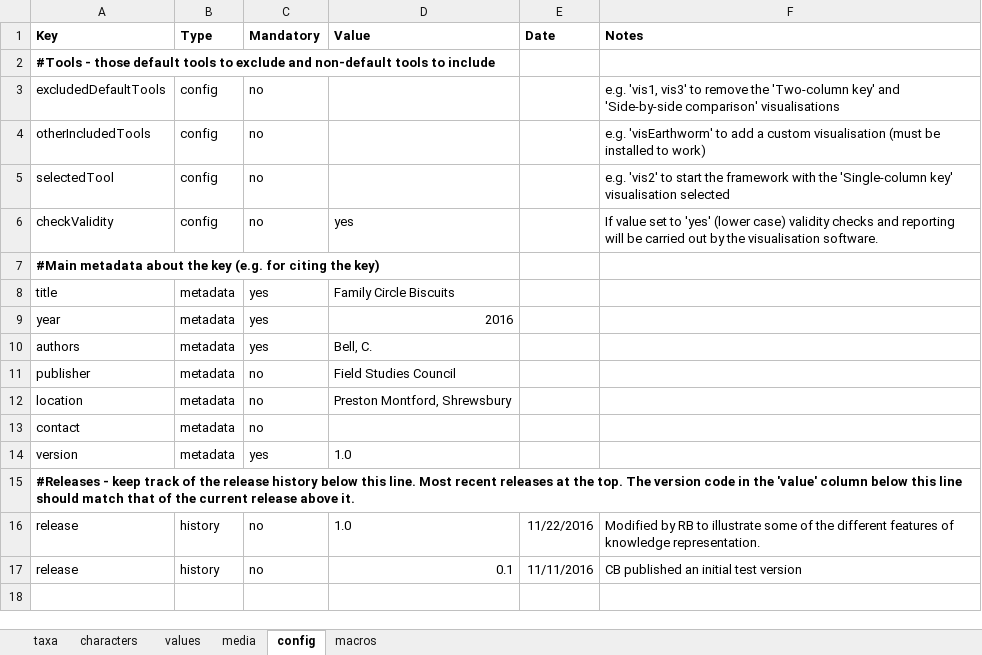
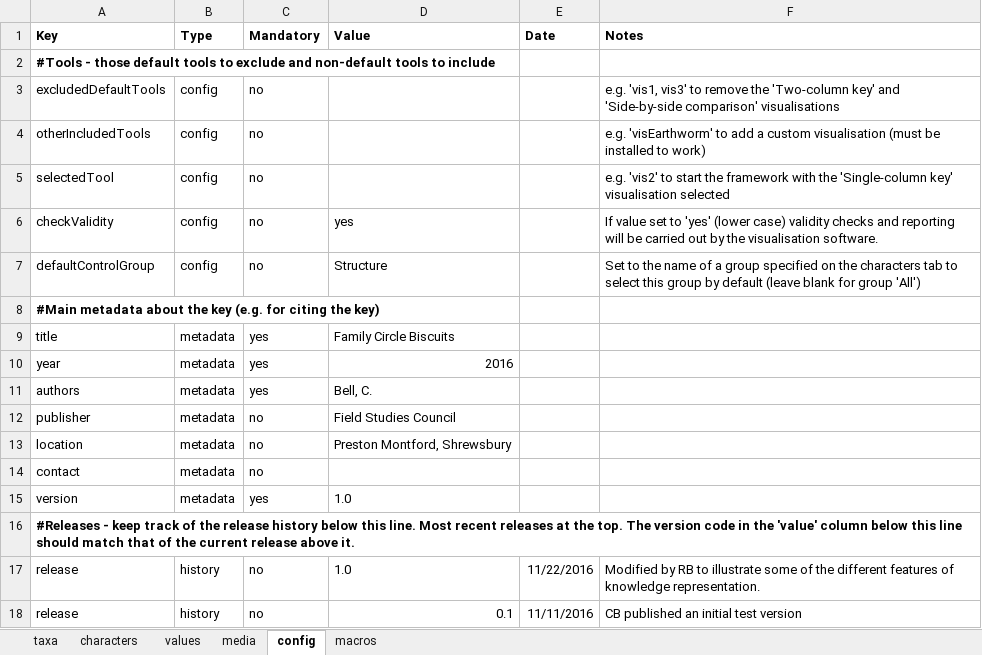
Before and after one commit to FieldStudiesCouncil/tombiovis, an Excel workbook: kb/biscuits/biscuits.xlsm, sheet config, drawn as a sheet; values as stored, in another font and other column widths than the file's, no borders; the diff names each change by its address in the sheet, - before the commit and + after, or states it on an @@ line.

Commit message:
Help for vis5. Ability to select default character group. Moved score colour definition to visP. Updated change log.

```diff
--- a/kb/biscuits/biscuits.xlsm (sheet config)
+++ b/kb/biscuits/biscuits.xlsm (sheet config)
+row 7: defaultControlGroup | config | no | Structure |  | Set to the name of a group specified on the characters tab to select this group by default (leave blank for group 'All')
```
Also changed, not shown: sheet characters, charts or pictures, 15 other files.
